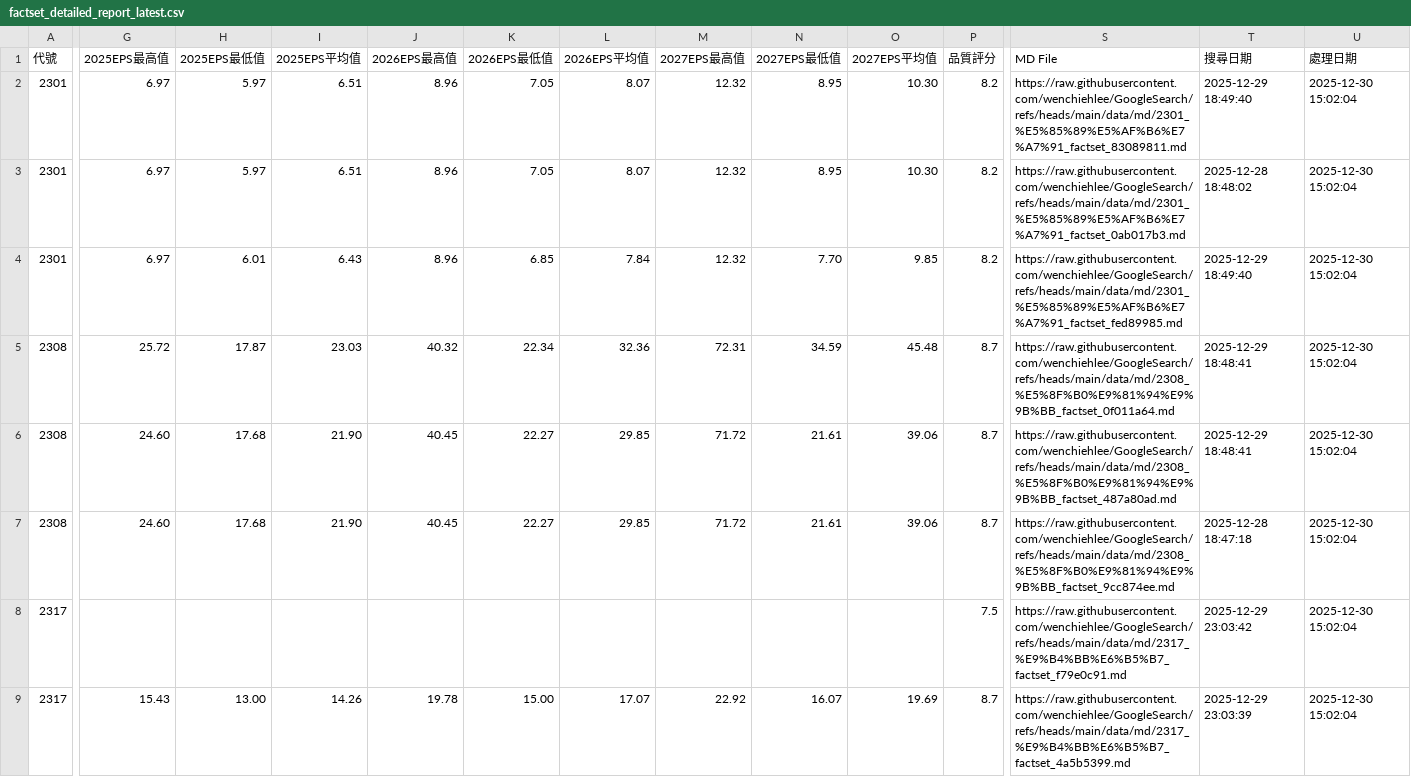
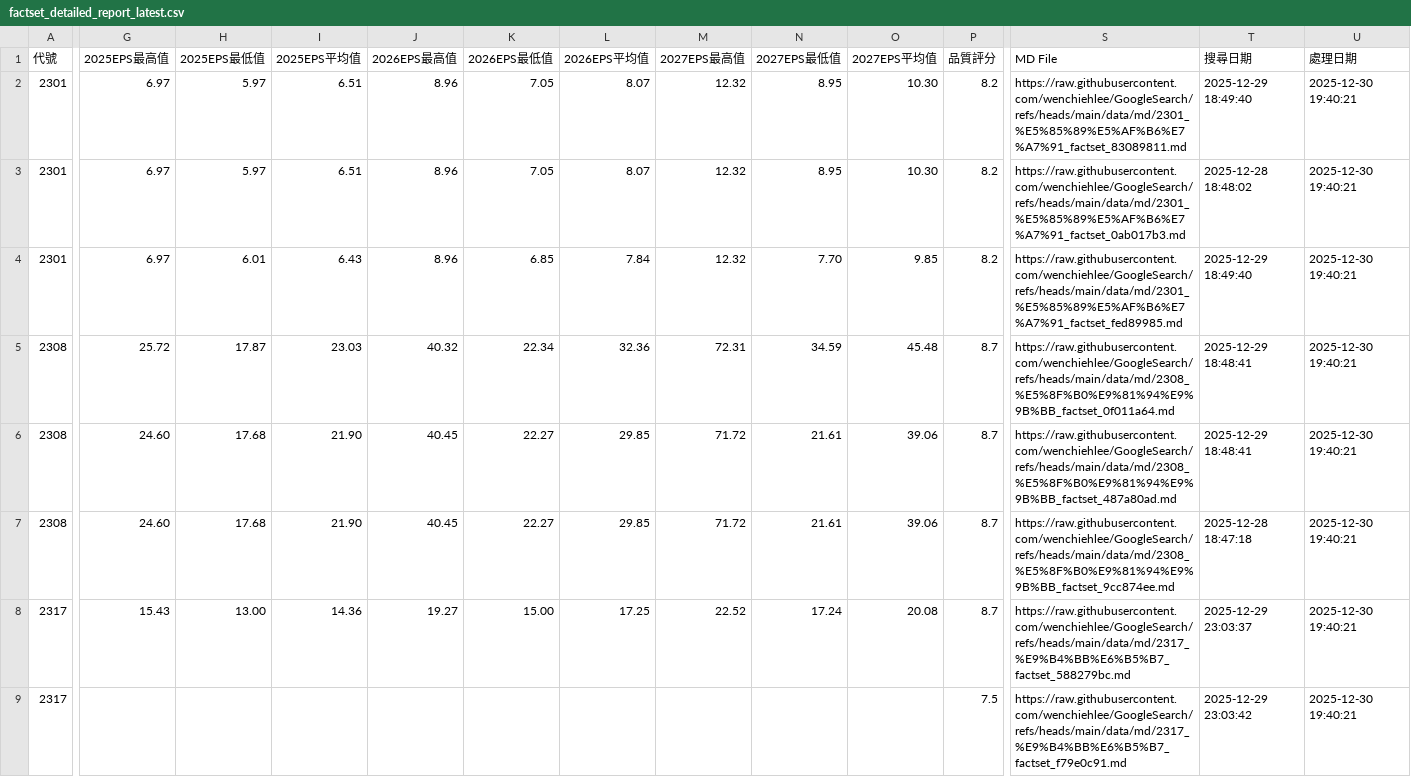
Before and after one commit to wenchiehlee/GoogleSearch, a CSV file: data/reports/factset_detailed_report_latest.csv, drawn as a sheet; only a part is shown, gaps mark what is left out; the diff covers the shown part only; the diff names each change by its address in the sheet, - before the commit and + after, or states it on an @@ line.

```diff
--- a/data/reports/factset_detailed_report_latest.csv
+++ b/data/reports/factset_detailed_report_latest.csv
-U2:U9 (處理日期): 2025-12-30 15:02:04
+U2:U9 (處理日期): 2025-12-30 19:40:21
-G8 (2025EPS最高值): (empty)
+G8 (2025EPS最高值): 15.43
-H8 (2025EPS最低值): (empty)
+H8 (2025EPS最低值): 13.00
-I8 (2025EPS平均值): (empty)
+I8 (2025EPS平均值): 14.36
-J8 (2026EPS最高值): (empty)
+J8 (2026EPS最高值): 19.27
-K8 (2026EPS最低值): (empty)
+K8 (2026EPS最低值): 15.00
-L8 (2026EPS平均值): (empty)
+L8 (2026EPS平均值): 17.25
-M8 (2027EPS最高值): (empty)
+M8 (2027EPS最高值): 22.52
-N8 (2027EPS最低值): (empty)
+N8 (2027EPS最低值): 17.24
-O8 (2027EPS平均值): (empty)
+O8 (2027EPS平均值): 20.08
-P8 (品質評分): 7.5
+P8 (品質評分): 8.7
-S8 (MD File): https://raw.githubusercontent.com/wenchiehlee/GoogleSearch/refs/heads/main/data/md/2317_%E9%B4%BB%E6%B5%B7_factset_f79e0c91.md
+S8 (MD File): https://raw.githubusercontent.com/wenchiehlee/GoogleSearch/refs/heads/main/data/md/2317_%E9%B4%BB%E6%B5%B7_factset_588279bc.md
-T8 (搜尋日期): 2025-12-29 23:03:42
+T8 (搜尋日期): 2025-12-29 23:03:37
-G9 (2025EPS最高值): 15.43
+G9 (2025EPS最高值): (empty)
-H9 (2025EPS最低值): 13.00
+H9 (2025EPS最低值): (empty)
-I9 (2025EPS平均值): 14.26
+I9 (2025EPS平均值): (empty)
-J9 (2026EPS最高值): 19.78
+J9 (2026EPS最高值): (empty)
-K9 (2026EPS最低值): 15.00
+K9 (2026EPS最低值): (empty)
-L9 (2026EPS平均值): 17.07
+L9 (2026EPS平均值): (empty)
-M9 (2027EPS最高值): 22.92
+M9 (2027EPS最高值): (empty)
-N9 (2027EPS最低值): 16.07
+N9 (2027EPS最低值): (empty)
-O9 (2027EPS平均值): 19.69
+O9 (2027EPS平均值): (empty)
-P9 (品質評分): 8.7
+P9 (品質評分): 7.5
-S9 (MD File): https://raw.githubusercontent.com/wenchiehlee/GoogleSearch/refs/heads/main/data/md/2317_%E9%B4%BB%E6%B5%B7_factset_4a5b5399.md
+S9 (MD File): https://raw.githubusercontent.com/wenchiehlee/GoogleSearch/refs/heads/main/data/md/2317_%E9%B4%BB%E6%B5%B7_factset_f79e0c91.md
-T9 (搜尋日期): 2025-12-29 23:03:39
+T9 (搜尋日期): 2025-12-29 23:03:42
```
Also changed, not shown: 130 edited cells elsewhere in this file, data/reports/factset_portfolio_summary_latest.csv, data/reports/factset_query_pattern_summary_latest.csv, 4 other files.
